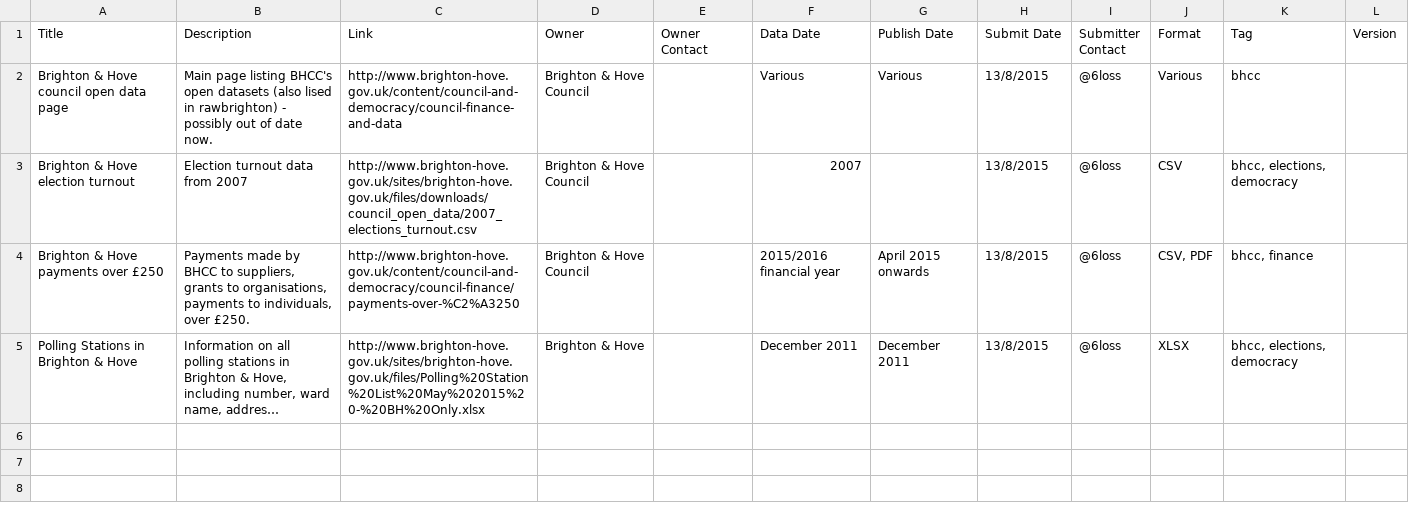
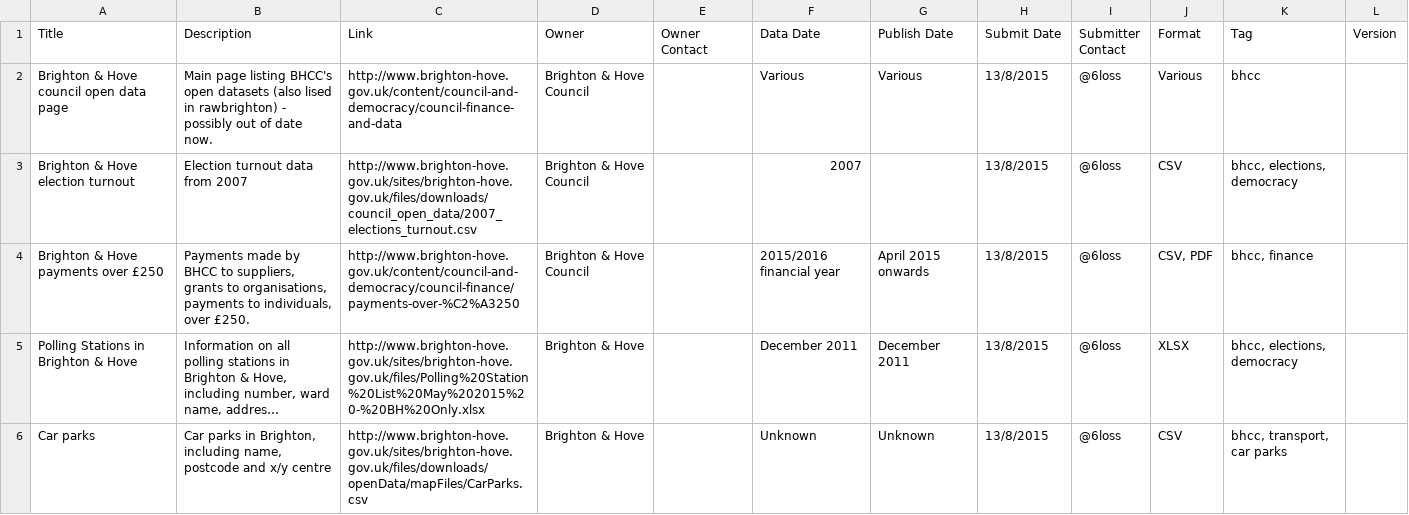
Before and after one commit to exmosis/rawbrighton, a CSV file: data/datasets.csv, drawn as a sheet; long unchanged cells end in …; the diff names each change by its address in the sheet, - before the commit and + after, or states it on an @@ line.

Commit message:
Car park dataset

```diff
--- a/data/datasets.csv
+++ b/data/datasets.csv
+row 6: Car parks | Car parks in Brighton, including name, postcode and x/y centre | http://www.brighton-hove.gov.uk/sites/brighton-hove.gov.uk/files/downloads/openData/mapFiles/CarParks.csv | Brighton & Hove |  | Unknown | Unknown | 13/8/2015 | @6loss | CSV | bhcc, transport, car parks
```
